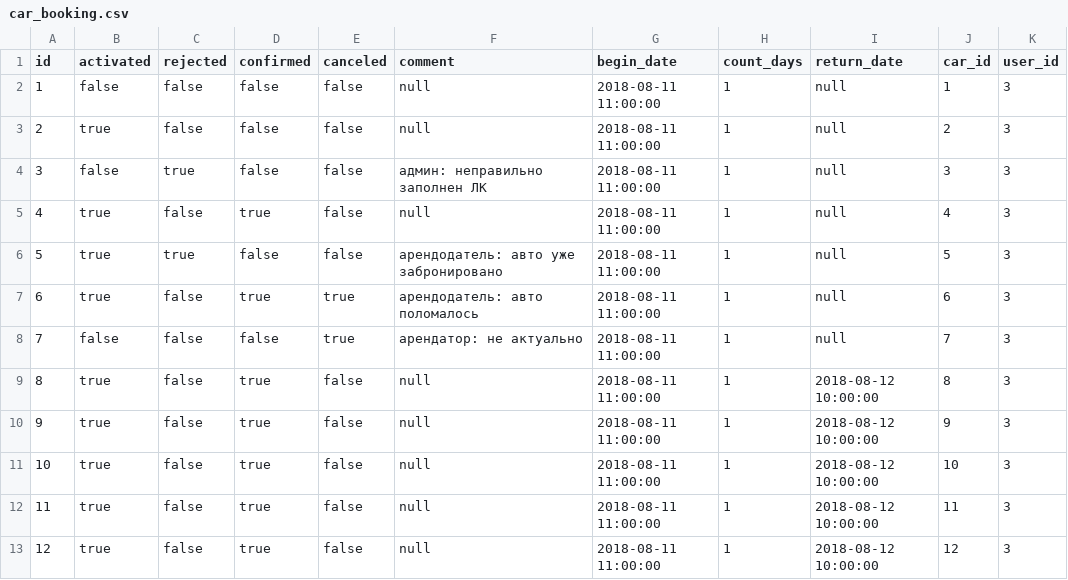
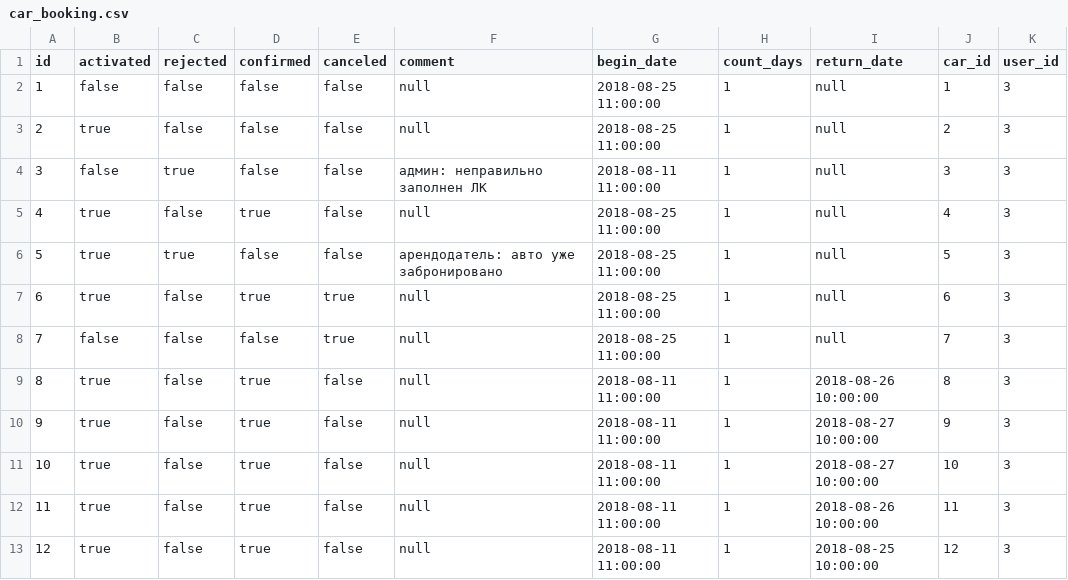
Before and after one commit to vik-ts/Carsharing, a CSV file: backend/src/main/resources/liquibase/init_data/car_booking.csv, drawn as a sheet.

```diff
--- a/backend/src/main/resources/liquibase/init_data/car_booking.csv
+++ b/backend/src/main/resources/liquibase/init_data/car_booking.csv
@@ -1,13 +1,13 @@
 id,activated,rejected,confirmed,canceled,comment,begin_date,count_days,return_date,car_id,user_id
-1,false,false,false,false,null,"2018-08-11 11:00:00",1,null,1,3
-2,true,false,false,false,null,"2018-08-11 11:00:00",1,null,2,3
+1,false,false,false,false,null,"2018-08-25 11:00:00",1,null,1,3
+2,true,false,false,false,null,"2018-08-25 11:00:00",1,null,2,3
 3,false,true,false,false,"админ: неправильно заполнен ЛК","2018-08-11 11:00:00",1,null,3,3
-4,true,false,true,false,null,"2018-08-11 11:00:00",1,null,4,3
-5,true,true,false,false,"арендодатель: авто уже забронировано","2018-08-11 11:00:00",1,null,5,3
-6,true,false,true,true,"арендодатель: авто поломалось","2018-08-11 11:00:00",1,null,6,3
-7,false,false,false,true,"арендатор: не актуально","2018-08-11 11:00:00",1,null,7,3
-8,true,false,true,false,null,"2018-08-11 11:00:00",1,"2018-08-12 10:00:00",8,3
-9,true,false,true,false,null,"2018-08-11 11:00:00",1,"2018-08-12 10:00:00",9,3
-10,true,false,true,false,null,"2018-08-11 11:00:00",1,"2018-08-12 10:00:00",10,3
-11,true,false,true,false,null,"2018-08-11 11:00:00",1,"2018-08-12 10:00:00",11,3
-12,true,false,true,false,null,"2018-08-11 11:00:00",1,"2018-08-12 10:00:00",12,3
+4,true,false,true,false,null,"2018-08-25 11:00:00",1,null,4,3
+5,true,true,false,false,"арендодатель: авто уже забронировано","2018-08-25 11:00:00",1,null,5,3
+6,true,false,true,true,null,"2018-08-25 11:00:00",1,null,6,3
+7,false,false,false,true,null,"2018-08-25 11:00:00",1,null,7,3
+8,true,false,true,false,null,"2018-08-11 11:00:00",1,"2018-08-26 10:00:00",8,3
+9,true,false,true,false,null,"2018-08-11 11:00:00",1,"2018-08-27 10:00:00",9,3
+10,true,false,true,false,null,"2018-08-11 11:00:00",1,"2018-08-27 10:00:00",10,3
+11,true,false,true,false,null,"2018-08-11 11:00:00",1,"2018-08-26 10:00:00",11,3
+12,true,false,true,false,null,"2018-08-11 11:00:00",1,"2018-08-25 10:00:00",12,3
```
Also changed, not shown: backend/src/main/resources/liquibase/init_data/user.csv, 12 other files.
